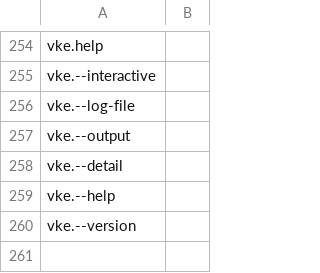
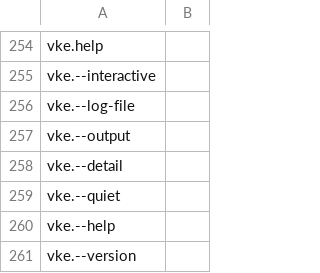
Before and after one commit to ali5ter/vke-completion, a CSV file: taxonomy/data.csv, drawn as a sheet; only a part is shown, gaps mark what is left out.

Commit message:
Update taxo graph for new CLI build

```diff
--- a/taxonomy/data.csv
+++ b/taxonomy/data.csv
@@ -258,2 +258,3 @@ vke.--output,
 vke.--detail,
+vke.--quiet,
 vke.--help,
```
